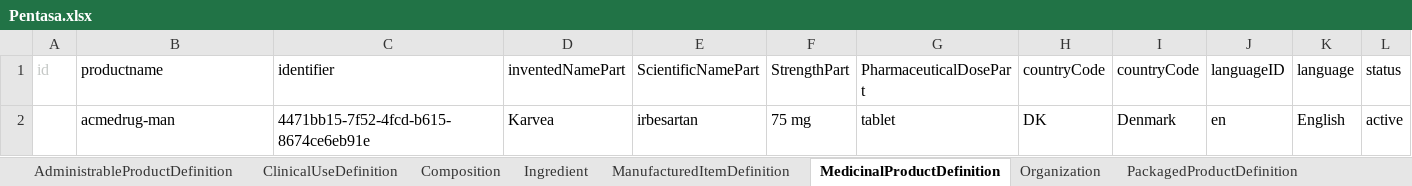
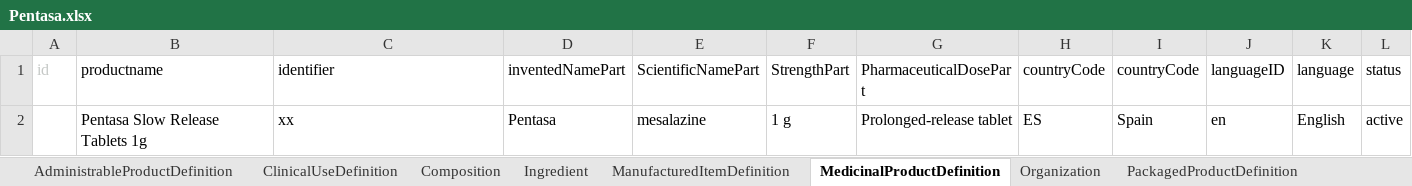
Before and after one commit to HL7/emedicinal-product-info, an Excel workbook: ePICreator/Pentasa.xlsx, sheet MedicinalProductDefinition, drawn as a sheet; only a part is shown; values as stored, in another font and other column widths than the file's, no borders; the diff names each change by its address in the sheet, - before the commit and + after, or states it on an @@ line.

Commit message:
pentasa

```diff
--- a/ePICreator/Pentasa.xlsx (sheet MedicinalProductDefinition)
+++ b/ePICreator/Pentasa.xlsx (sheet MedicinalProductDefinition)
-B2 (productname): acmedrug-man
+B2 (productname): Pentasa Slow Release Tablets 1g
-C2 (identifier): 4471bb15-7f52-4fcd-b615-8674ce6eb91e
+C2 (identifier): xx
-D2 (inventedNamePart): Karvea
+D2 (inventedNamePart): Pentasa
-E2 (ScientificNamePart): irbesartan
+E2 (ScientificNamePart): mesalazine
-F2 (StrengthPart): 75 mg
+F2 (StrengthPart): 1 g
-G2 (PharmaceuticalDosePart): tablet
+G2 (PharmaceuticalDosePart): Prolonged-release tablet
-H2 (countryCode): DK
+H2 (countryCode): ES
-I2 (countryCode): Denmark
+I2 (countryCode): Spain
```
Also changed, not shown: sheet Ingredient, sheet PackagedProductDefinition, sheet Organization, sheet RegulatedAuthorization, sheet Substance, sheet ManufacturedItemDefinition, 3 more sheets, 11 other files.
